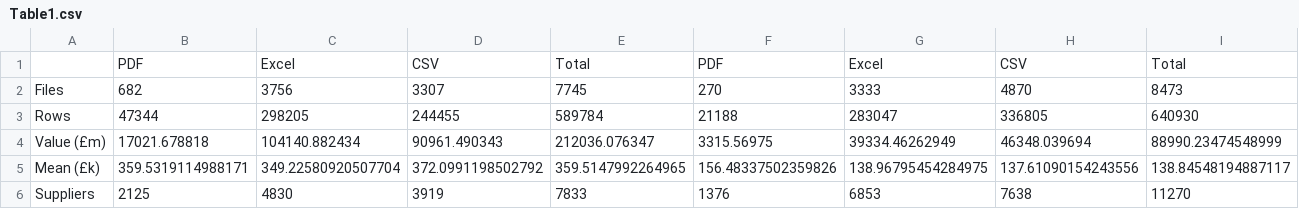
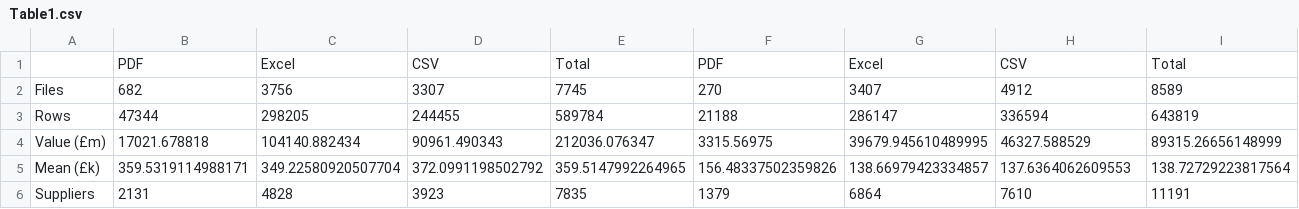
Before and after one commit to crahal/NHSSpend, a CSV file: papers/tables/Table1.csv, drawn as a sheet.

Commit message:
tables for third sector paper

```diff
--- a/papers/tables/Table1.csv
+++ b/papers/tables/Table1.csv
@@ -1,6 +1,6 @@
 ,PDF,Excel,CSV,Total,PDF,Excel,CSV,Total
-Files,682,3756,3307,7745,270,3333,4870,8473
-Rows,47344,298205,244455,589784,21188,283047,336805,640930
-Value (£m),17021.678818,104140.882434,90961.490343,212036.076347,3315.56975,39334.46262949,46348.039694,88990.23474548999
-Mean (£k),359.5319114988171,349.22580920507704,372.0991198502792,359.5147992264965,156.48337502359826,138.96795454284975,137.61090154243556,138.84548194887117
-Suppliers,2125,4830,3919,7833,1376,6853,7638,11270
+Files,682,3756,3307,7745,270,3407,4912,8589
+Rows,47344,298205,244455,589784,21188,286147,336594,643819
+Value (£m),17021.678818,104140.882434,90961.490343,212036.076347,3315.56975,39679.945610489995,46327.588529,89315.26656148999
+Mean (£k),359.5319114988171,349.22580920507704,372.0991198502792,359.5147992264965,156.48337502359826,138.66979423334857,137.6364062609553,138.72729223817564
+Suppliers,2131,4828,3923,7835,1379,6864,7610,11191
```
Also changed, not shown: 5 other files.
